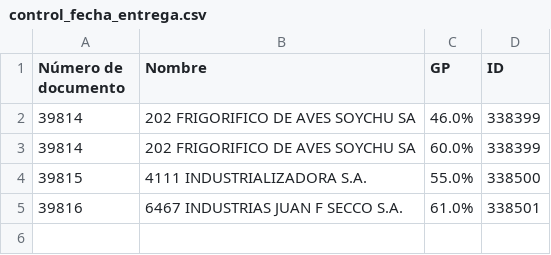
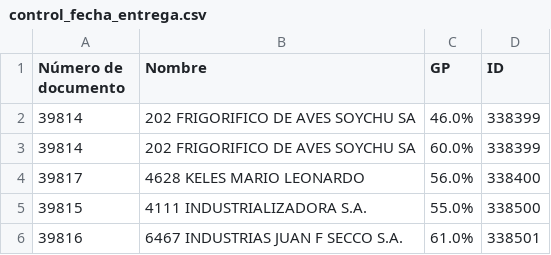
Before and after one commit to Castle-SA/segimiento.github.io, a CSV file: path/to/control_fecha_entrega.csv, drawn as a sheet.

```diff
--- a/path/to/control_fecha_entrega.csv
+++ b/path/to/control_fecha_entrega.csv
@@ -3,2 +3,3 @@ Número de documento,Nombre,GP,ID
 39814,202 FRIGORIFICO DE AVES SOYCHU SA,60.0%,338399
+39817,4628 KELES MARIO LEONARDO,56.0%,338400
 39815,4111 INDUSTRIALIZADORA S.A.,55.0%,338500
```
Also changed, not shown: path/to/preparacion.csv, 2 other files.
